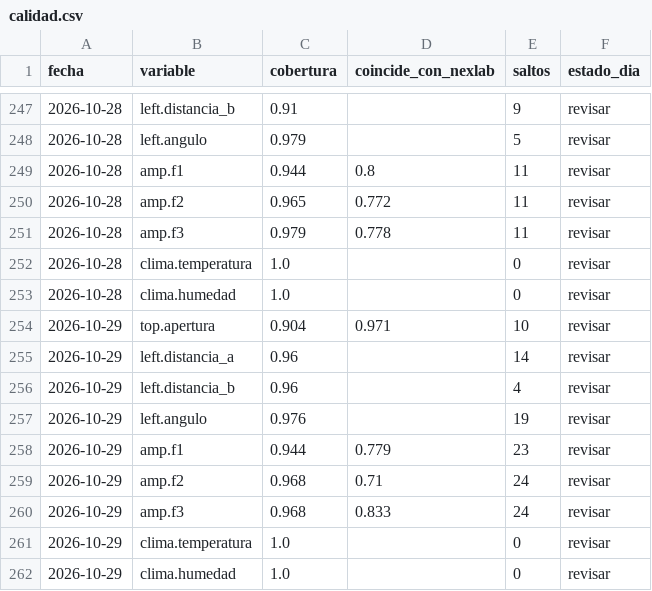
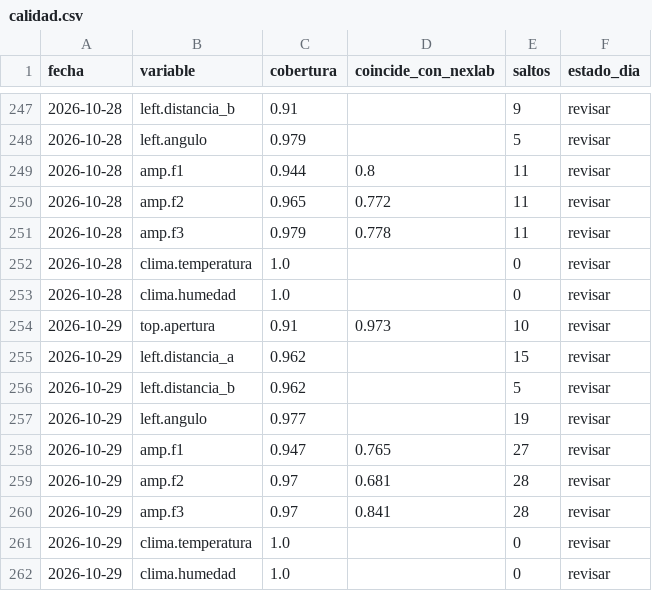
Before and after one commit to Andyyff/tesis-saman, a CSV file: datos/powerbi/calidad.csv, drawn as a sheet; only a part is shown, gaps mark what is left out.

```diff
--- a/datos/powerbi/calidad.csv
+++ b/datos/powerbi/calidad.csv
@@ -253,9 +253,9 @@ fecha,variable,cobertura,coincide_con_nexlab,saltos,estado_dia
 2026-10-28,clima.humedad,1.0,,0,revisar
-2026-10-29,top.apertura,0.904,0.971,10,revisar
-2026-10-29,left.distancia_a,0.96,,14,revisar
-2026-10-29,left.distancia_b,0.96,,4,revisar
-2026-10-29,left.angulo,0.976,,19,revisar
-2026-10-29,amp.f1,0.944,0.779,23,revisar
-2026-10-29,amp.f2,0.968,0.71,24,revisar
-2026-10-29,amp.f3,0.968,0.833,24,revisar
+2026-10-29,top.apertura,0.91,0.973,10,revisar
+2026-10-29,left.distancia_a,0.962,,15,revisar
+2026-10-29,left.distancia_b,0.962,,5,revisar
+2026-10-29,left.angulo,0.977,,19,revisar
+2026-10-29,amp.f1,0.947,0.765,27,revisar
+2026-10-29,amp.f2,0.97,0.681,28,revisar
+2026-10-29,amp.f3,0.97,0.841,28,revisar
 2026-10-29,clima.temperatura,1.0,,0,revisar
```
Also changed, not shown: datos/lecturas/amp/2026-10-29.csv, datos/lecturas/left/2026-10-29.csv, 8 other files.
